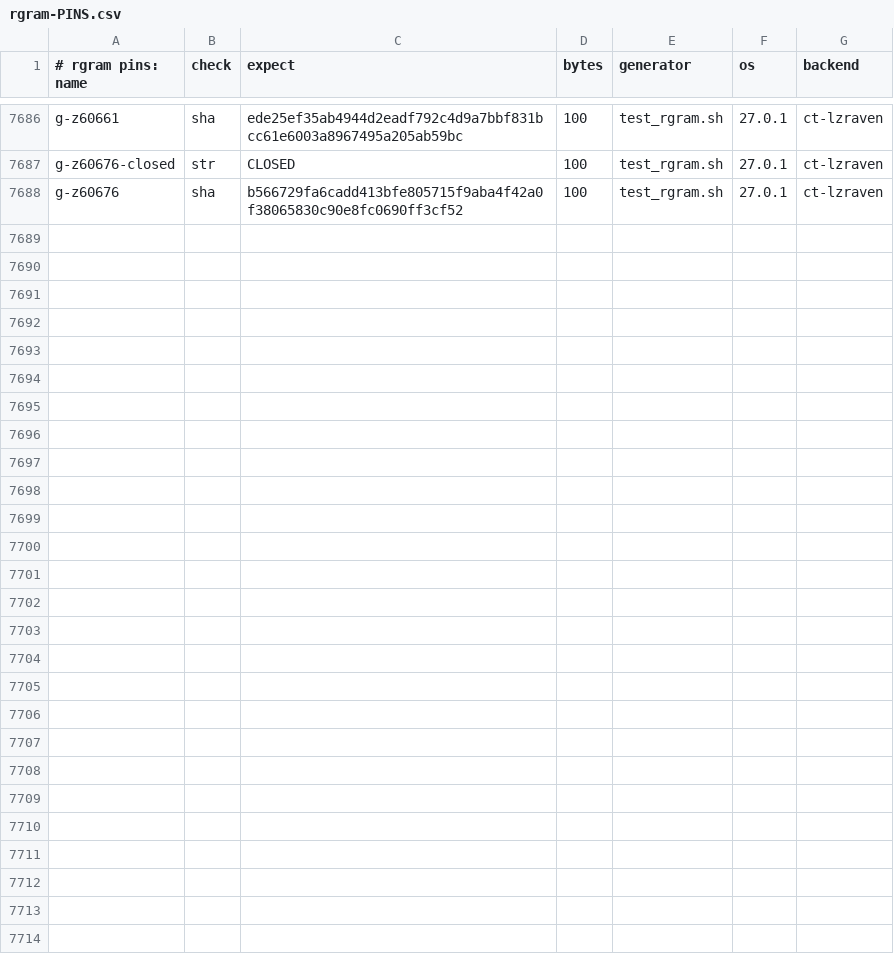
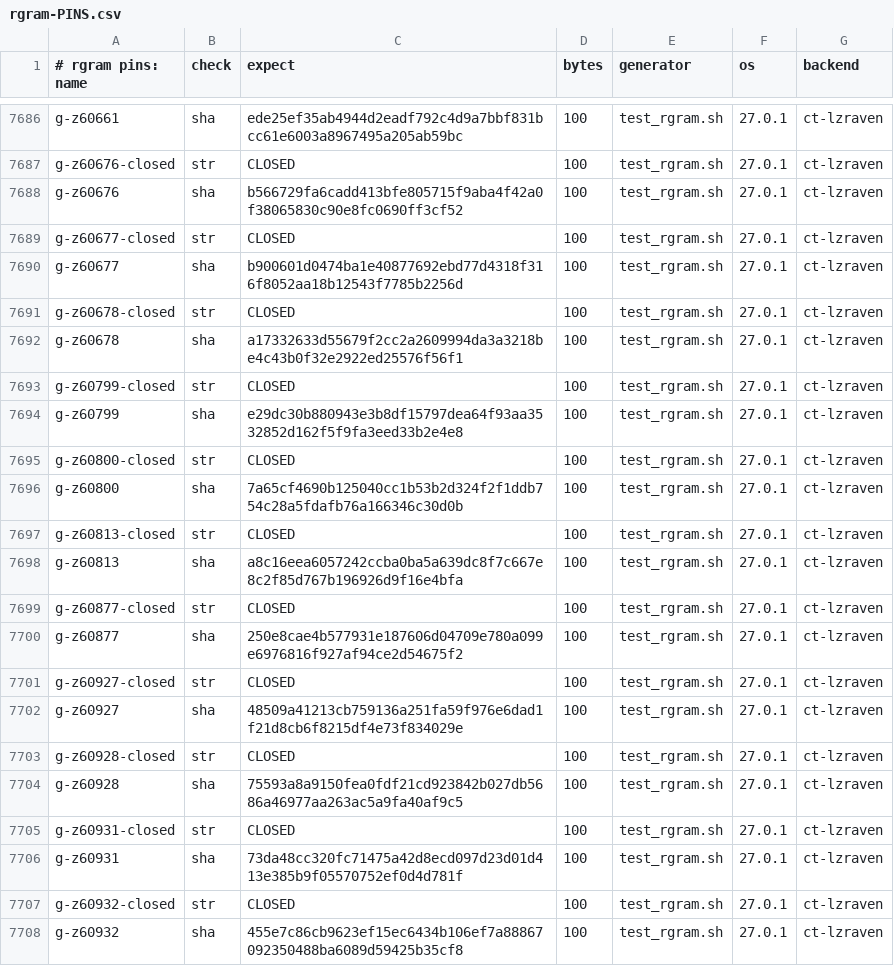
Before and after one commit to mrowlinson/applearchive-cleanroom, a CSV file: vectors/rgram-PINS.csv, drawn as a sheet; only a part is shown, gaps mark what is left out.

```diff
--- a/vectors/rgram-PINS.csv
+++ b/vectors/rgram-PINS.csv
@@ -7688 +7688,21 @@ g-z60676-closed,str,CLOSED,100,test_rgram.sh,27.0.1,ct-lzraven
 g-z60676,sha,b566729fa6cadd413bfe805715f9aba4f42a0f38065830c90e8fc0690ff3cf52,100,test_rgram.sh,27.0.1,ct-lzraven
+g-z60677-closed,str,CLOSED,100,test_rgram.sh,27.0.1,ct-lzraven
+g-z60677,sha,b900601d0474ba1e40877692ebd77d4318f316f8052aa18b12543f7785b2256d,100,test_rgram.sh,27.0.1,ct-lzraven
+g-z60678-closed,str,CLOSED,100,test_rgram.sh,27.0.1,ct-lzraven
+g-z60678,sha,a17332633d55679f2cc2a2609994da3a3218be4c43b0f32e2922ed25576f56f1,100,test_rgram.sh,27.0.1,ct-lzraven
+g-z60799-closed,str,CLOSED,100,test_rgram.sh,27.0.1,ct-lzraven
+g-z60799,sha,e29dc30b880943e3b8df15797dea64f93aa3532852d162f5f9fa3eed33b2e4e8,100,test_rgram.sh,27.0.1,ct-lzraven
+g-z60800-closed,str,CLOSED,100,test_rgram.sh,27.0.1,ct-lzraven
+g-z60800,sha,7a65cf4690b125040cc1b53b2d324f2f1ddb754c28a5fdafb76a166346c30d0b,100,test_rgram.sh,27.0.1,ct-lzraven
+g-z60813-closed,str,CLOSED,100,test_rgram.sh,27.0.1,ct-lzraven
+g-z60813,sha,a8c16eea6057242ccba0ba5a639dc8f7c667e8c2f85d767b196926d9f16e4bfa,100,test_rgram.sh,27.0.1,ct-lzraven
+g-z60877-closed,str,CLOSED,100,test_rgram.sh,27.0.1,ct-lzraven
+g-z60877,sha,250e8cae4b577931e187606d04709e780a099e6976816f927af94ce2d54675f2,100,test_rgram.sh,27.0.1,ct-lzraven
+g-z60927-closed,str,CLOSED,100,test_rgram.sh,27.0.1,ct-lzraven
+g-z60927,sha,48509a41213cb759136a251fa59f976e6dad1f21d8cb6f8215df4e73f834029e,100,test_rgram.sh,27.0.1,ct-lzraven
+g-z60928-closed,str,CLOSED,100,test_rgram.sh,27.0.1,ct-lzraven
+g-z60928,sha,75593a8a9150fea0fdf21cd923842b027db5686a46977aa263ac5a9fa40af9c5,100,test_rgram.sh,27.0.1,ct-lzraven
+g-z60931-closed,str,CLOSED,100,test_rgram.sh,27.0.1,ct-lzraven
+g-z60931,sha,73da48cc320fc71475a42d8ecd097d23d01d413e385b9f05570752ef0d4d781f,100,test_rgram.sh,27.0.1,ct-lzraven
+g-z60932-closed,str,CLOSED,100,test_rgram.sh,27.0.1,ct-lzraven
+g-z60932,sha,455e7c86cb9623ef15ec6434b106ef7a88867092350488ba6089d59425b35cf8,100,test_rgram.sh,27.0.1,ct-lzraven
```
Also changed, not shown: 2 other files.
